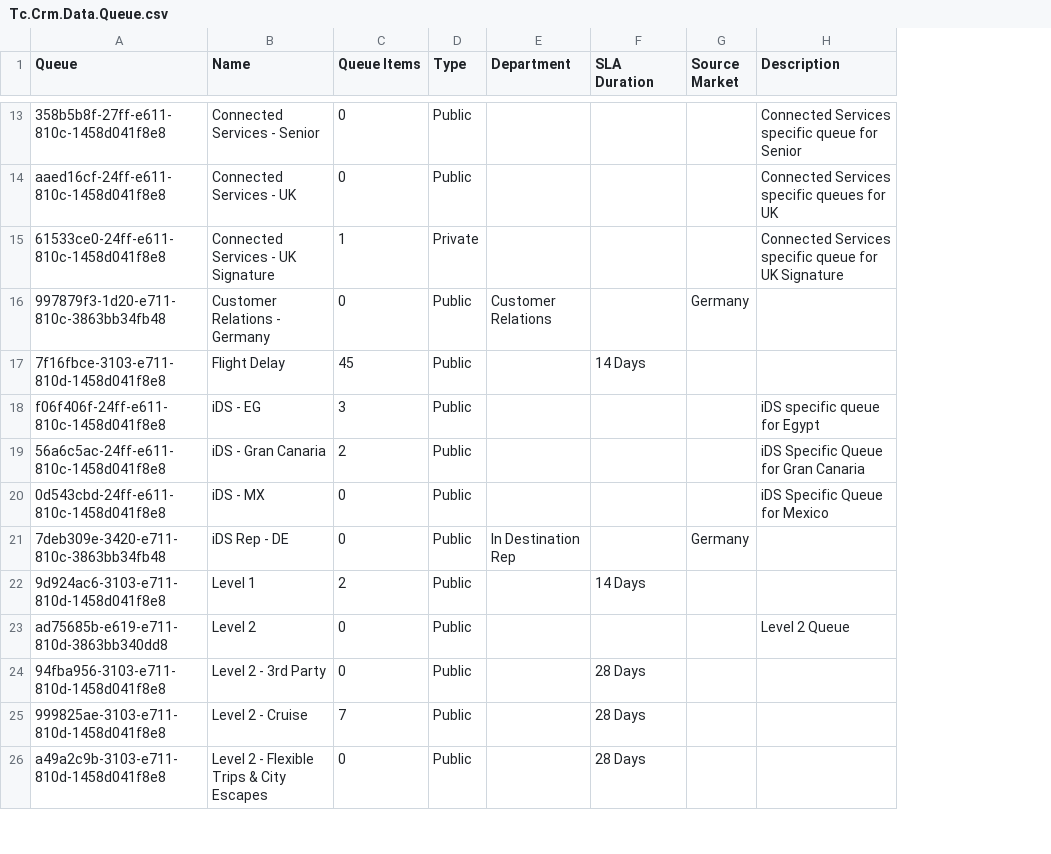
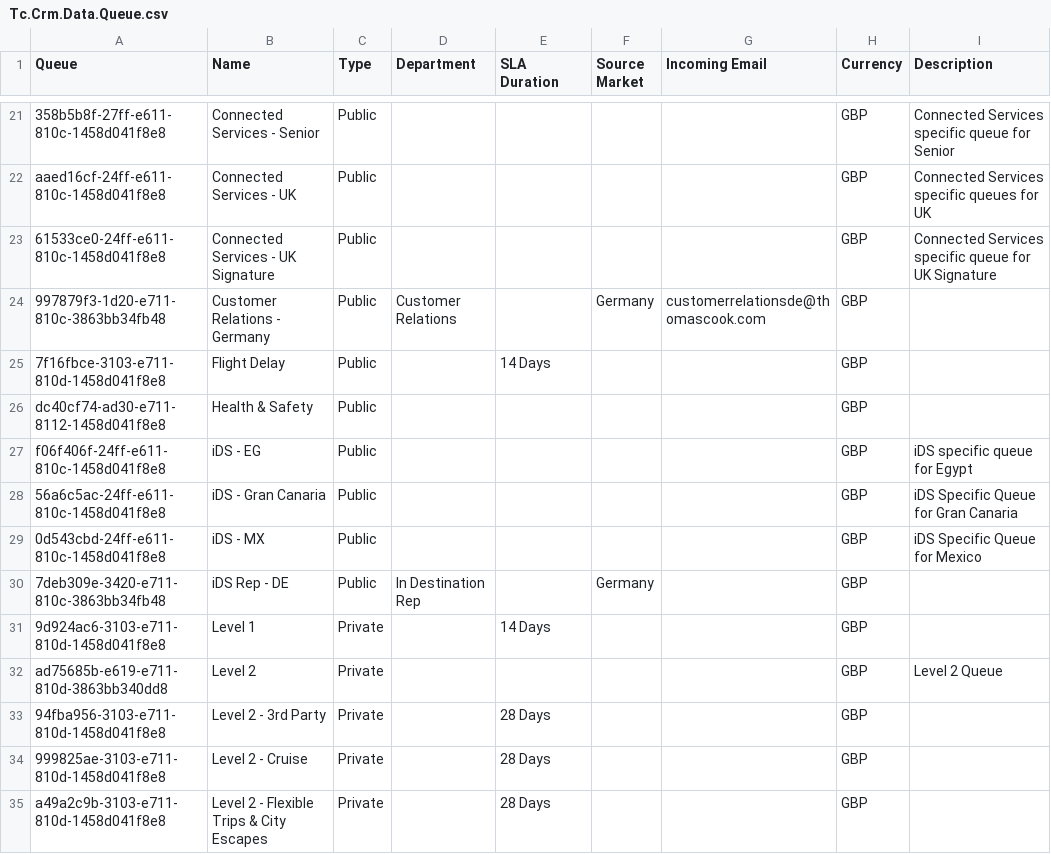
Before and after one commit to HansRoelants1979/msd-online-solution4, a CSV file: Main/Source/Tc.Crm.Data/Tc.Crm.Data.Queue.csv, drawn as a sheet; only a part is shown, gaps mark what is left out; removed rows and columns are numbered as before the commit, all else as after; the diff covers the shown part only; the diff names each change by its address in the sheet, - before the commit and + after, or states it on an @@ line.

Commit message:
Ref Data Ref Data

```diff
--- a/Main/Source/Tc.Crm.Data/Tc.Crm.Data.Queue.csv
+++ b/Main/Source/Tc.Crm.Data/Tc.Crm.Data.Queue.csv
-column C (Queue Items), rows 13-26: 0 | 0 | 1 | 0 | 45 | 3 | 2 | 0 | 0 | 2 | 0 | 0 | 7 | 0
+column G (Incoming Email), row 24: customerrelationsde@thomascook.com
+column H (Currency), rows 21-25: all GBP; rows 27-35: all GBP
-C23 (Type): Private
+C23 (Type): Public
+row 26: dc40cf74-ad30-e711-8112-1458d041f8e8 | Health & Safety | Public |  |  |  |  | GBP
-C31:C35 (Type): Public
+C31:C35 (Type): Private
```
Also changed, not shown: 11 added rows, 1 removed row and 8 edited cells elsewhere in this file, 39 other files.
